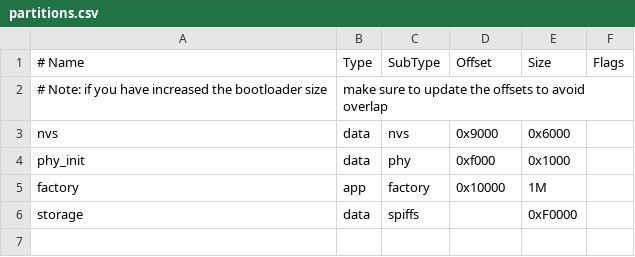
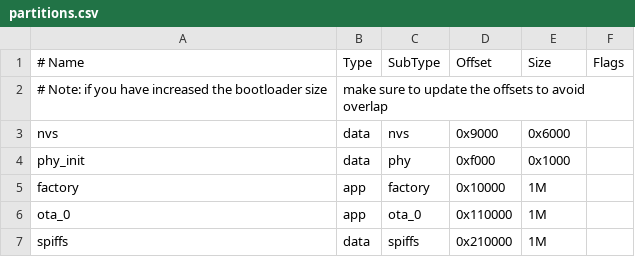
Before and after one commit to Caffreyfans/IRbaby_ESP32, a CSV file: partitions.csv, drawn as a sheet; removed rows and columns are numbered as before the commit, all else as after; the diff names each change by its address in the sheet, - before the commit and + after, or states it on an @@ line.

```diff
--- a/partitions.csv
+++ b/partitions.csv
-row 6: storage | data | spiffs |  | 0xF0000
+row 6: ota_0 | app | ota_0 | 0x110000 | 1M
+row 7: spiffs | data | spiffs | 0x210000 | 1M
```
Also changed, not shown: 12 other files.
